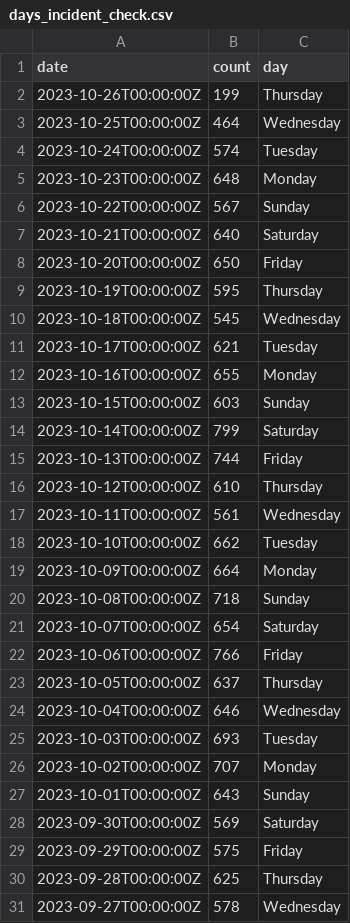
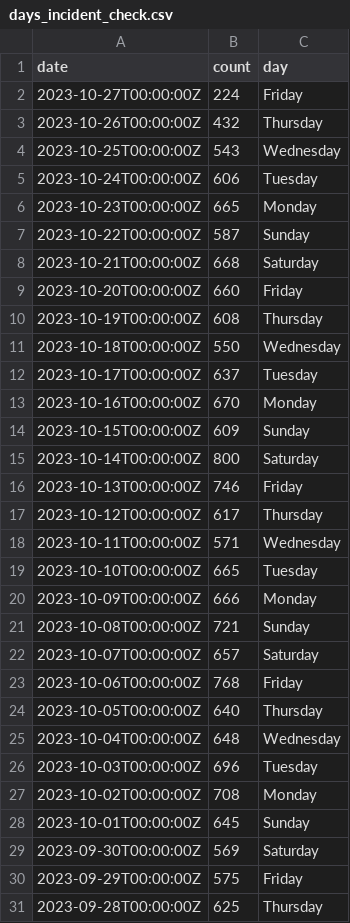
Before and after one commit to abcotvdata/safetytracker_houston, a CSV file: data/output/reference/days_incident_check.csv, drawn as a sheet; only a part is shown; the shorter side is filled out with more unchanged rows.

```diff
--- a/data/output/reference/days_incident_check.csv
+++ b/data/output/reference/days_incident_check.csv
@@ -1,28 +1,29 @@
 date,count,day
-2023-10-26T00:00:00Z,199,Thursday
-2023-10-25T00:00:00Z,464,Wednesday
-2023-10-24T00:00:00Z,574,Tuesday
-2023-10-23T00:00:00Z,648,Monday
-2023-10-22T00:00:00Z,567,Sunday
-2023-10-21T00:00:00Z,640,Saturday
-2023-10-20T00:00:00Z,650,Friday
-2023-10-19T00:00:00Z,595,Thursday
-2023-10-18T00:00:00Z,545,Wednesday
-2023-10-17T00:00:00Z,621,Tuesday
-2023-10-16T00:00:00Z,655,Monday
-2023-10-15T00:00:00Z,603,Sunday
-2023-10-14T00:00:00Z,799,Saturday
-2023-10-13T00:00:00Z,744,Friday
-2023-10-12T00:00:00Z,610,Thursday
-2023-10-11T00:00:00Z,561,Wednesday
-2023-10-10T00:00:00Z,662,Tuesday
-2023-10-09T00:00:00Z,664,Monday
-2023-10-08T00:00:00Z,718,Sunday
-2023-10-07T00:00:00Z,654,Saturday
-2023-10-06T00:00:00Z,766,Friday
-2023-10-05T00:00:00Z,637,Thursday
-2023-10-04T00:00:00Z,646,Wednesday
-2023-10-03T00:00:00Z,693,Tuesday
-2023-10-02T00:00:00Z,707,Monday
-2023-10-01T00:00:00Z,643,Sunday
+2023-10-27T00:00:00Z,224,Friday
+2023-10-26T00:00:00Z,432,Thursday
+2023-10-25T00:00:00Z,543,Wednesday
+2023-10-24T00:00:00Z,606,Tuesday
+2023-10-23T00:00:00Z,665,Monday
+2023-10-22T00:00:00Z,587,Sunday
+2023-10-21T00:00:00Z,668,Saturday
+2023-10-20T00:00:00Z,660,Friday
+2023-10-19T00:00:00Z,608,Thursday
+2023-10-18T00:00:00Z,550,Wednesday
+2023-10-17T00:00:00Z,637,Tuesday
+2023-10-16T00:00:00Z,670,Monday
+2023-10-15T00:00:00Z,609,Sunday
+2023-10-14T00:00:00Z,800,Saturday
+2023-10-13T00:00:00Z,746,Friday
+2023-10-12T00:00:00Z,617,Thursday
+2023-10-11T00:00:00Z,571,Wednesday
+2023-10-10T00:00:00Z,665,Tuesday
+2023-10-09T00:00:00Z,666,Monday
+2023-10-08T00:00:00Z,721,Sunday
+2023-10-07T00:00:00Z,657,Saturday
+2023-10-06T00:00:00Z,768,Friday
+2023-10-05T00:00:00Z,640,Thursday
+2023-10-04T00:00:00Z,648,Wednesday
+2023-10-03T00:00:00Z,696,Tuesday
+2023-10-02T00:00:00Z,708,Monday
+2023-10-01T00:00:00Z,645,Sunday
 2023-09-30T00:00:00Z,569,Saturday
```
Also changed, not shown: data/output/beat/autothefts_beat.csv, data/output/beat/beat_type.csv, 46 other files.
